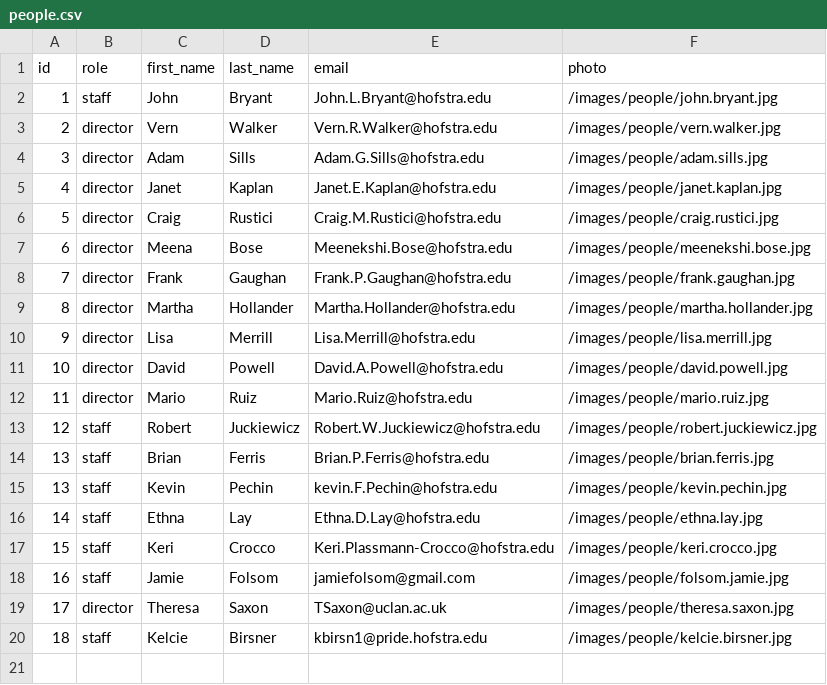
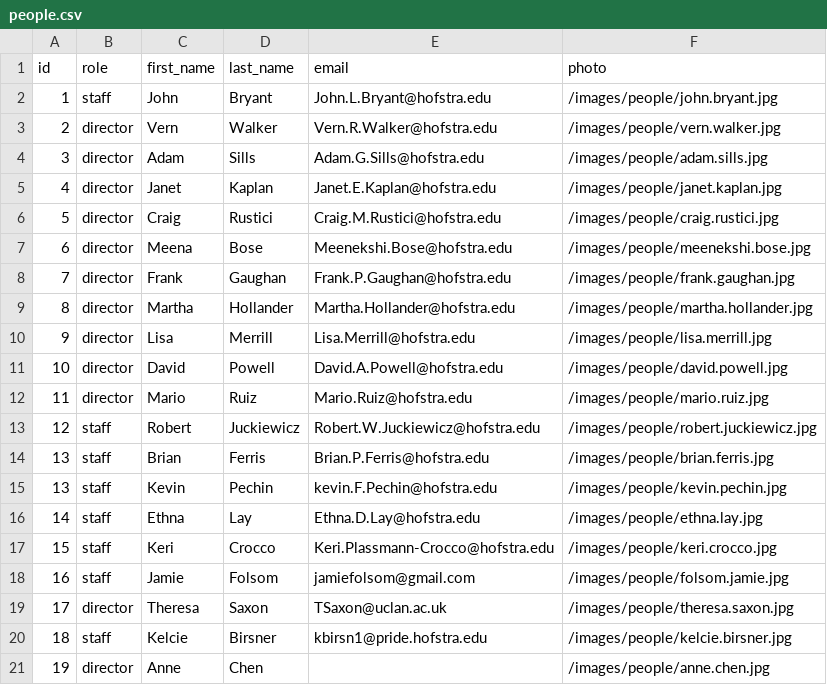
Before and after one commit to hofstra/drc, a CSV file: _data/people.csv, drawn as a sheet; the diff names each change by its address in the sheet, - before the commit and + after, or states it on an @@ line.

```diff
--- a/_data/people.csv
+++ b/_data/people.csv
+row 21: 19 | director | Anne | Chen |  | /images/people/anne.chen.jpg
```
Also changed, not shown: 4 other files.
